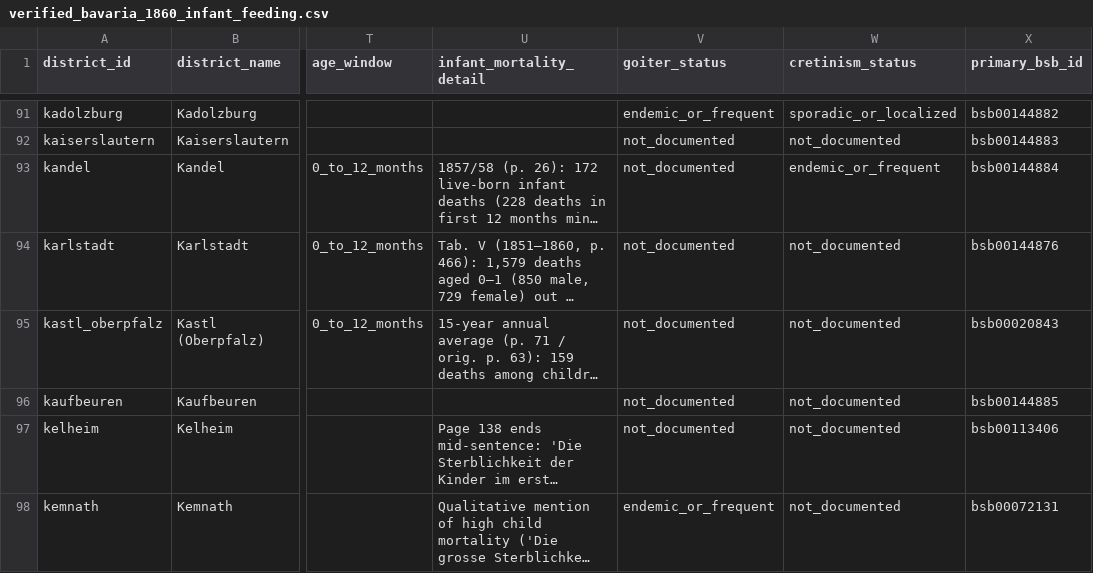
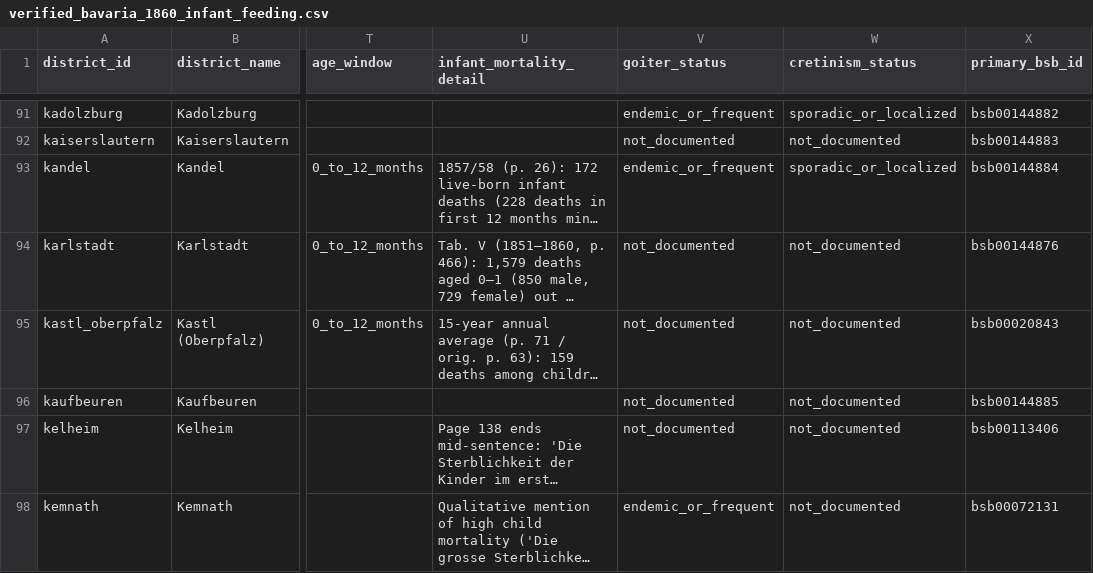
Before and after one commit to 13fragments/bavarian-physikatsberichte, a CSV file: data/dataset/verified_bavaria_1860_infant_feeding.csv, drawn as a sheet; only a part is shown, gaps mark what is left out; long unchanged cells end in …; the diff names each change by its address in the sheet, - before the commit and + after, or states it on an @@ line.

```diff
--- a/data/dataset/verified_bavaria_1860_infant_feeding.csv
+++ b/data/dataset/verified_bavaria_1860_infant_feeding.csv
-V93 (goiter_status): not_documented
+V93 (goiter_status): endemic_or_frequent
-W93 (cretinism_status): endemic_or_frequent
+W93 (cretinism_status): sporadic_or_localized
```
Also changed, not shown: data/dataset/goiter_cretinism_status_mapping.csv, 10 other files.
